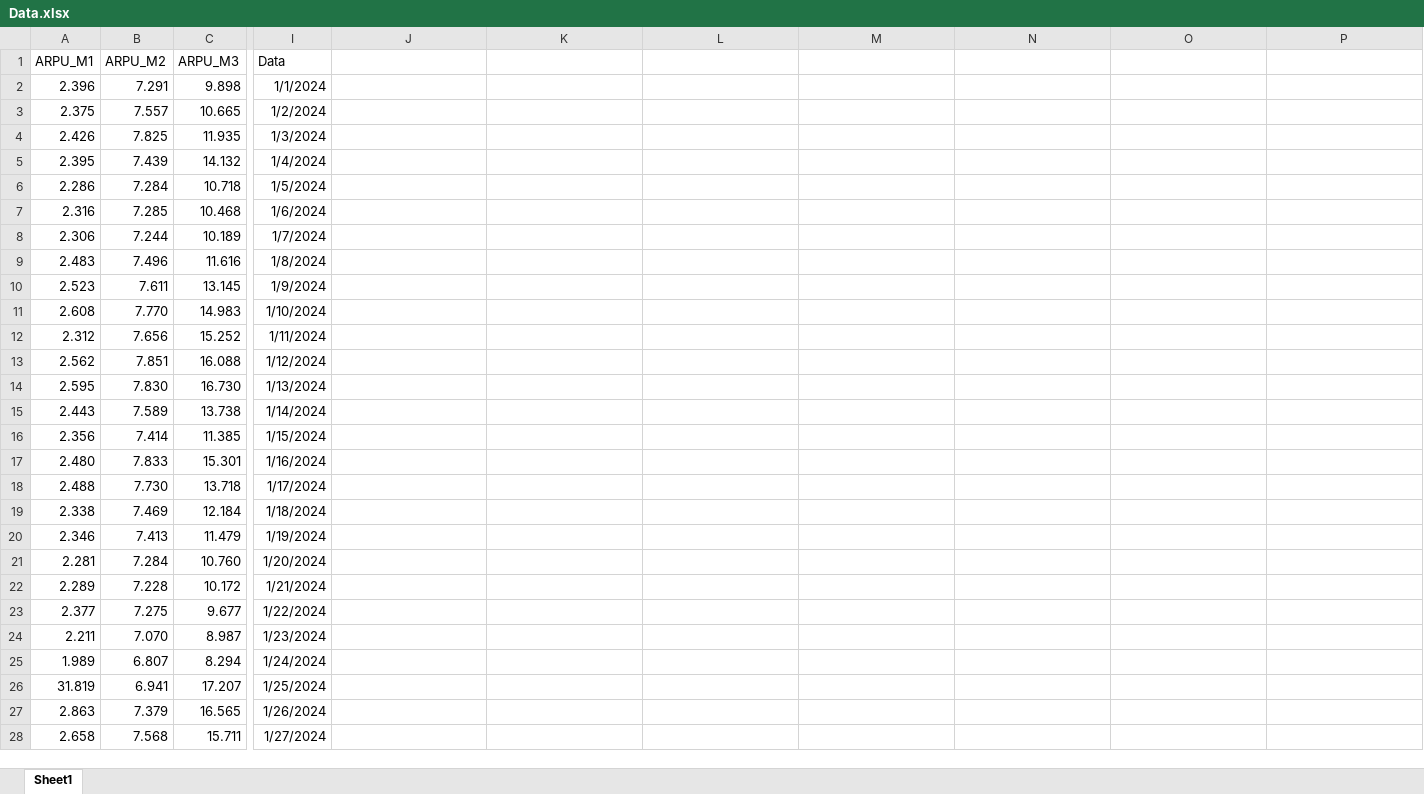
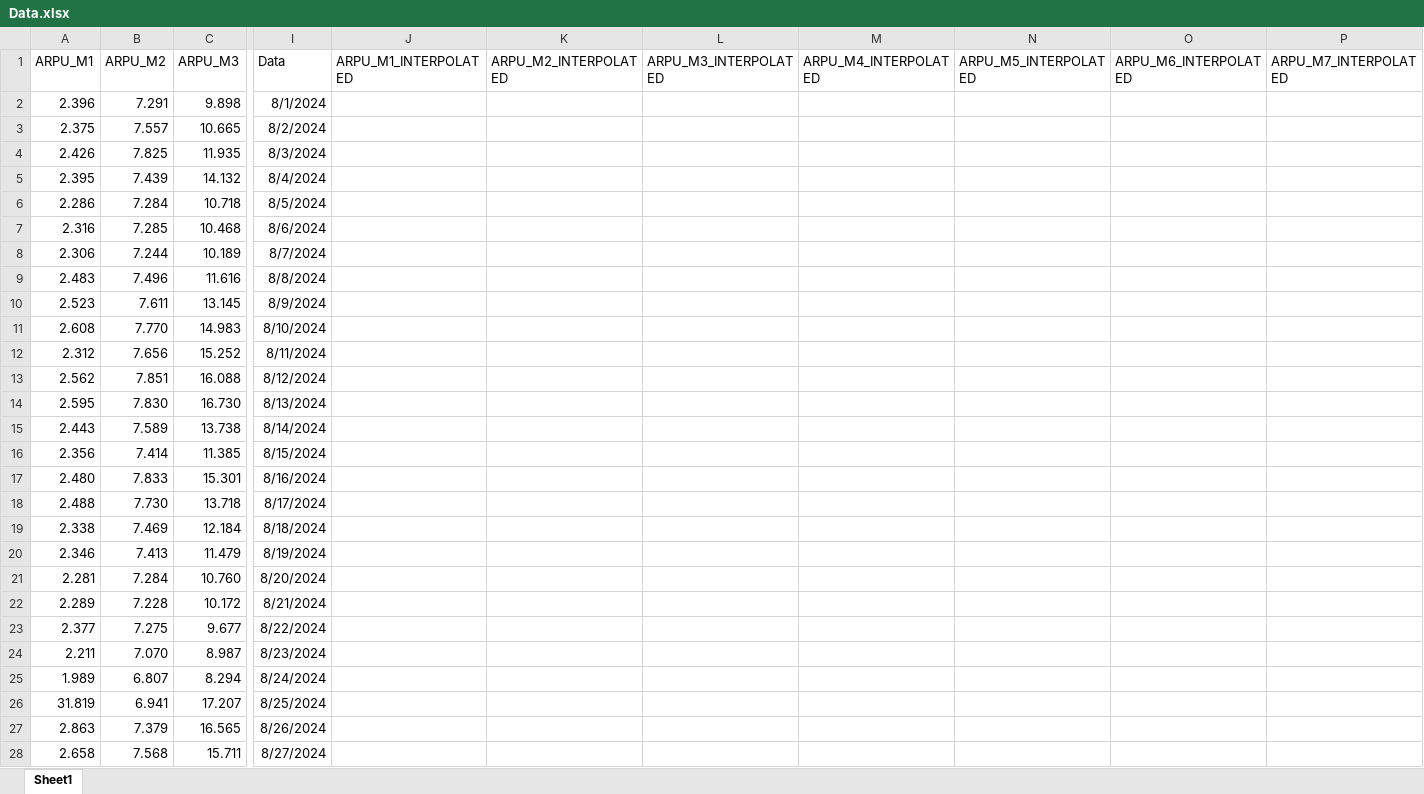
Before and after one commit to xmaciejson/nokia-interview, an Excel workbook: Data.xlsx, sheet Sheet1, drawn as a sheet; only a part is shown, gaps mark what is left out; values as stored, in another font and other column widths than the file's, no borders; the diff covers the shown part only; the diff names each change by its address in the sheet, - before the commit and + after, or states it on an @@ line.

```diff
--- a/Data.xlsx (sheet Sheet1)
+++ b/Data.xlsx (sheet Sheet1)
-J1: (empty)
+J1: ARPU_M1_INTERPOLATED
-K1: (empty)
+K1: ARPU_M2_INTERPOLATED
-L1: (empty)
+L1: ARPU_M3_INTERPOLATED
-M1: (empty)
+M1: ARPU_M4_INTERPOLATED
-N1: (empty)
+N1: ARPU_M5_INTERPOLATED
-O1: (empty)
+O1: ARPU_M6_INTERPOLATED
-P1: (empty)
+P1: ARPU_M7_INTERPOLATED
-I2 (Data): 1/1/2024
+I2 (Data): 8/1/2024
-I3 (Data): 1/2/2024
+I3 (Data): 8/2/2024
-I4 (Data): 1/3/2024
+I4 (Data): 8/3/2024
-I5 (Data): 1/4/2024
+I5 (Data): 8/4/2024
-I6 (Data): 1/5/2024
+I6 (Data): 8/5/2024
-I7 (Data): 1/6/2024
+I7 (Data): 8/6/2024
-I8 (Data): 1/7/2024
+I8 (Data): 8/7/2024
-I9 (Data): 1/8/2024
+I9 (Data): 8/8/2024
-I10 (Data): 1/9/2024
+I10 (Data): 8/9/2024
-I11 (Data): 1/10/2024
+I11 (Data): 8/10/2024
-I12 (Data): 1/11/2024
+I12 (Data): 8/11/2024
-I13 (Data): 1/12/2024
+I13 (Data): 8/12/2024
-I14 (Data): 1/13/2024
+I14 (Data): 8/13/2024
-I15 (Data): 1/14/2024
+I15 (Data): 8/14/2024
-I16 (Data): 1/15/2024
+I16 (Data): 8/15/2024
-I17 (Data): 1/16/2024
+I17 (Data): 8/16/2024
-I18 (Data): 1/17/2024
+I18 (Data): 8/17/2024
-I19 (Data): 1/18/2024
+I19 (Data): 8/18/2024
-I20 (Data): 1/19/2024
+I20 (Data): 8/19/2024
-I21 (Data): 1/20/2024
+I21 (Data): 8/20/2024
-I22 (Data): 1/21/2024
+I22 (Data): 8/21/2024
-I23 (Data): 1/22/2024
+I23 (Data): 8/22/2024
-I24 (Data): 1/23/2024
+I24 (Data): 8/23/2024
-I25 (Data): 1/24/2024
+I25 (Data): 8/24/2024
-I26 (Data): 1/25/2024
+I26 (Data): 8/25/2024
-I27 (Data): 1/26/2024
+I27 (Data): 8/26/2024
-I28 (Data): 1/27/2024
+I28 (Data): 8/27/2024
```
Also changed, not shown: 333 edited cells elsewhere in this sheet, 4 other files.
